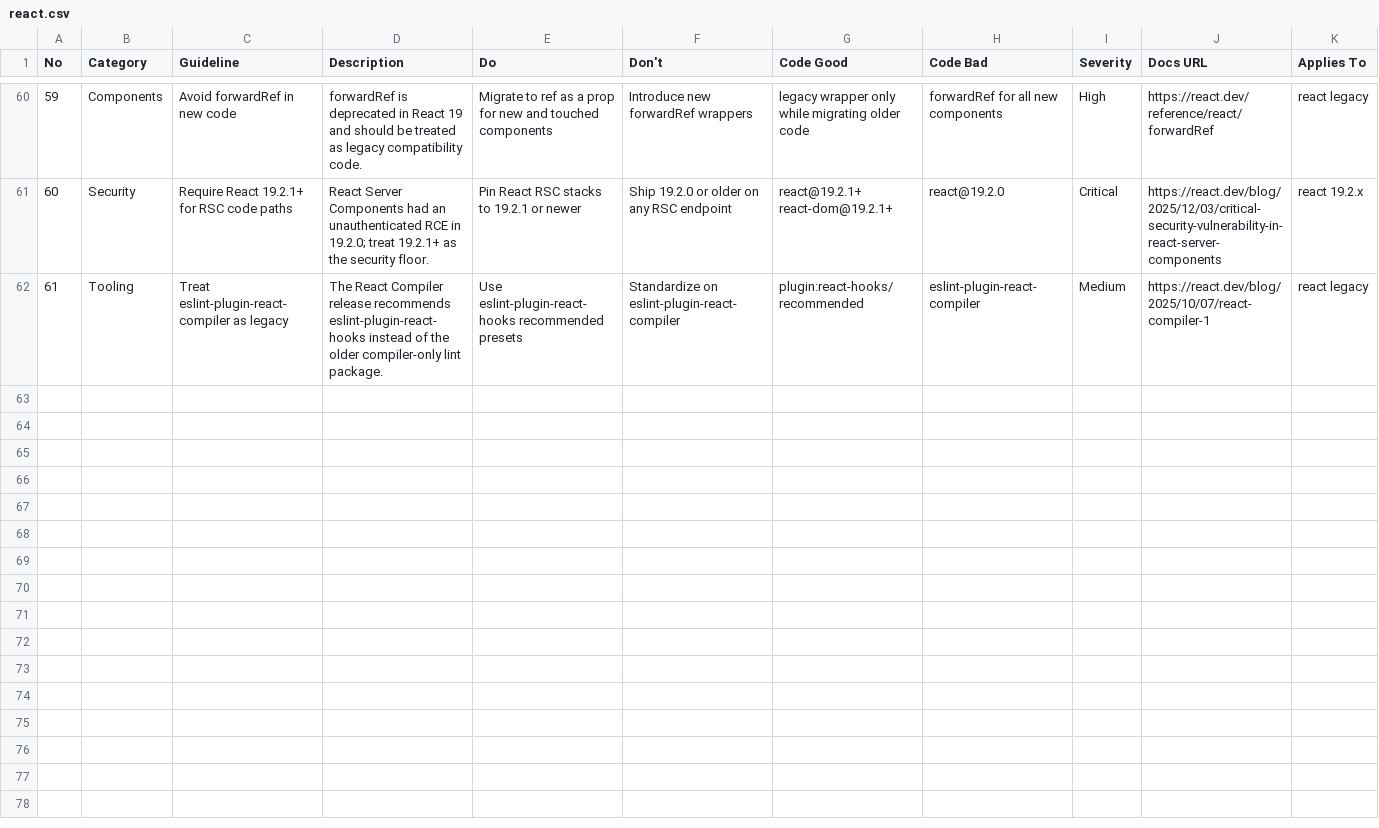
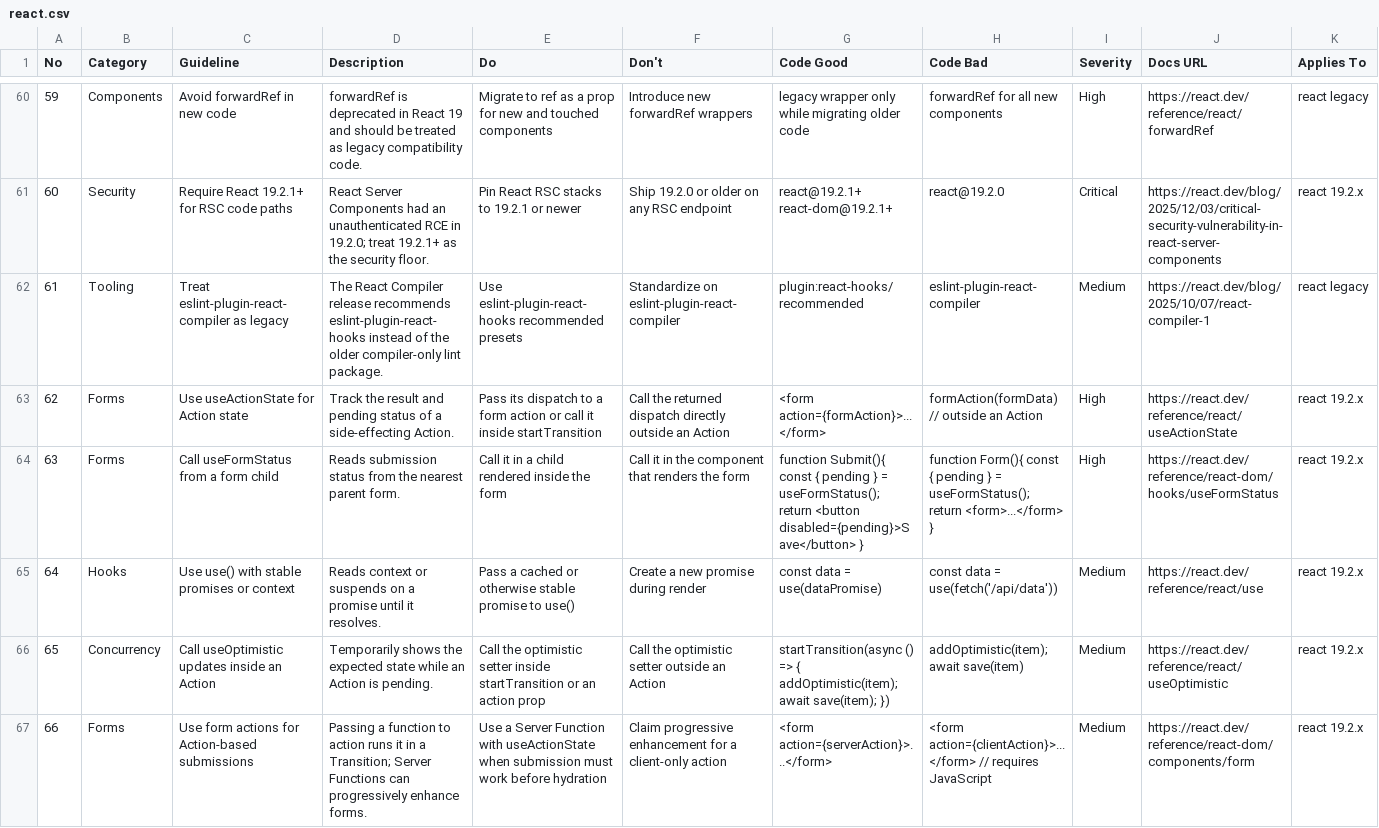
Before and after one commit to li873582595/MySkills, a CSV file: ui-ux-pro-max/data/stacks/react.csv, drawn as a sheet; only a part is shown, gaps mark what is left out; rows hold the shown columns only; the diff names each change by its address in the sheet, - before the commit and + after, or states it on an @@ line.

```diff
--- a/ui-ux-pro-max/data/stacks/react.csv
+++ b/ui-ux-pro-max/data/stacks/react.csv
+row 63: 62 | Forms | Use useActionState for Action state | Track the result and pending status of a side-effecting Action. | Pass its dispatch to a form action or call it inside startTransition | Call the returned dispatch directly outside an Action | <form action={formAction}>...</form> | formAction(formData) // outside an Action | High | https://react.dev/reference/react/useActionState | react 19.2.x
+row 64: 63 | Forms | Call useFormStatus from a form child | Reads submission status from the nearest parent form. | Call it in a child rendered inside the form | Call it in the component that renders the form | function Submit(){ const { pending } = useFormStatus(); return <button disabled={pending}>Save</button> } | function Form(){ const { pending } = useFormStatus(); return <form>...</form> } | High | https://react.dev/reference/react-dom/hooks/useFormStatus | react 19.2.x
+row 65: 64 | Hooks | Use use() with stable promises or context | Reads context or suspends on a promise until it resolves. | Pass a cached or otherwise stable promise to use() | Create a new promise during render | const data = use(dataPromise) | const data = use(fetch('/api/data')) | Medium | https://react.dev/reference/react/use | react 19.2.x
+row 66: 65 | Concurrency | Call useOptimistic updates inside an Action | Temporarily shows the expected state while an Action is pending. | Call the optimistic setter inside startTransition or an action prop | Call the optimistic setter outside an Action | startTransition(async () => { addOptimistic(item); await save(item); }) | addOptimistic(item); await save(item) | Medium | https://react.dev/reference/react/useOptimistic | react 19.2.x
+row 67: 66 | Forms | Use form actions for Action-based submissions | Passing a function to action runs it in a Transition; Server Functions can progressively enhance forms. | Use a Server Function with useActionState when submission must work before hydration | Claim progressive enhancement for a client-only action | <form action={serverAction}>...</form> | <form action={clientAction}>...</form> // requires JavaScript | Medium | https://react.dev/reference/react-dom/components/form | react 19.2.x
```
Also changed, not shown: ui-ux-pro-max/data/stacks/nuxt-ui.csv, 10 other files.
